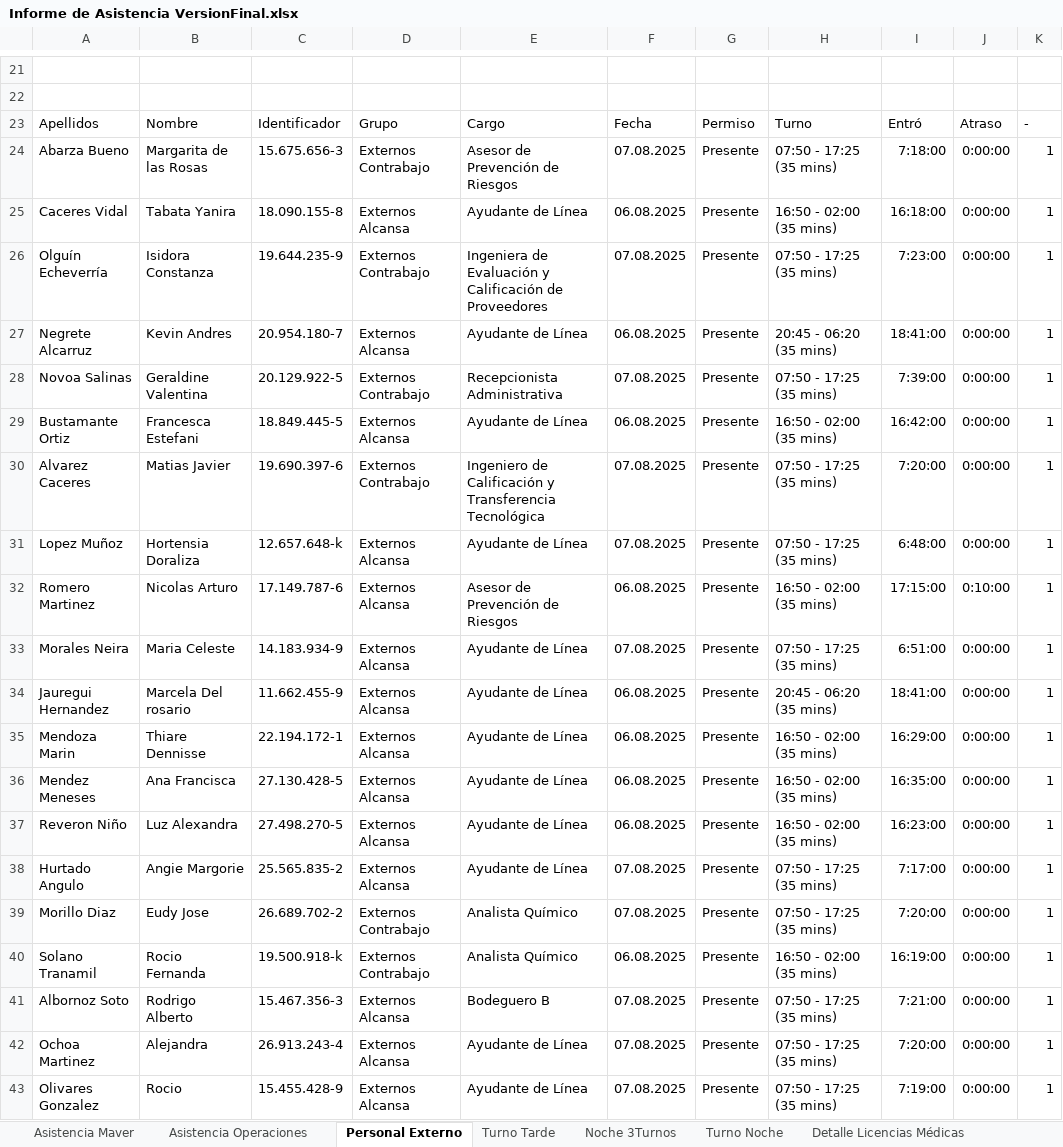
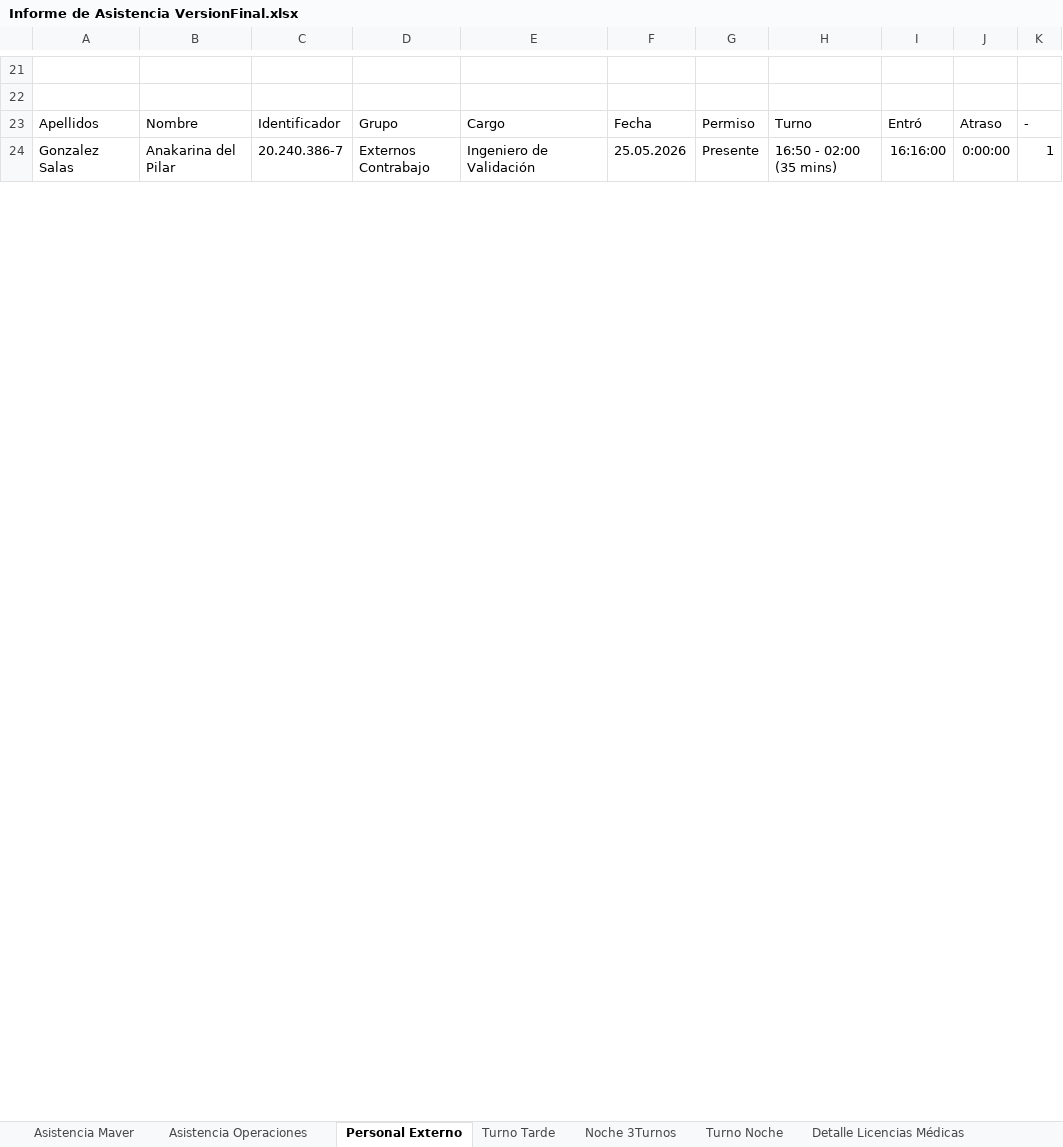
Before and after one commit to rpadev2026/Asistencia, an Excel workbook: Informe de Asistencia VersionFinal.xlsx, sheet Personal Externo, drawn as a sheet; only a part is shown, gaps mark what is left out; values as stored, in another font and other column widths than the file's, no borders; removed rows and columns are numbered as before the commit, all else as after; the diff covers the shown part only; the diff names each change by its address in the sheet, - before the commit and + after, or states it on an @@ line.

```diff
--- a/Informe de Asistencia VersionFinal.xlsx (sheet Personal Externo)
+++ b/Informe de Asistencia VersionFinal.xlsx (sheet Personal Externo)
-row 24: Abarza Bueno | Margarita de las Rosas | 15.675.656-3 | Externos Contrabajo | Asesor de Prevención de Riesgos | 07.08.2025 | Presente | 07:50 - 17:25 (35 mins) | 7:18:00 | 0:00:00 | 1
-row 25: Caceres Vidal | Tabata Yanira | 18.090.155-8 | Externos Alcansa | Ayudante de Línea | 06.08.2025 | Presente | 16:50 - 02:00 (35 mins) | 16:18:00 | 0:00:00 | 1
-row 26: Olguín Echeverría | Isidora Constanza | 19.644.235-9 | Externos Contrabajo | Ingeniera de Evaluación y Calificación de Proveedores | 07.08.2025 | Presente | 07:50 - 17:25 (35 mins) | 7:23:00 | 0:00:00 | 1
-row 27: Negrete Alcarruz | Kevin Andres | 20.954.180-7 | Externos Alcansa | Ayudante de Línea | 06.08.2025 | Presente | 20:45 - 06:20 (35 mins) | 18:41:00 | 0:00:00 | 1
-row 28: Novoa Salinas | Geraldine Valentina | 20.129.922-5 | Externos Contrabajo | Recepcionista Administrativa | 07.08.2025 | Presente | 07:50 - 17:25 (35 mins) | 7:39:00 | 0:00:00 | 1
-row 29: Bustamante Ortiz | Francesca Estefani | 18.849.445-5 | Externos Alcansa | Ayudante de Línea | 06.08.2025 | Presente | 16:50 - 02:00 (35 mins) | 16:42:00 | 0:00:00 | 1
-row 30: Alvarez Caceres | Matias Javier | 19.690.397-6 | Externos Contrabajo | Ingeniero de Calificación y Transferencia Tecnológica | 07.08.2025 | Presente | 07:50 - 17:25 (35 mins) | 7:20:00 | 0:00:00 | 1
-row 31: Lopez Muñoz | Hortensia Doraliza | 12.657.648-k | Externos Alcansa | Ayudante de Línea | 07.08.2025 | Presente | 07:50 - 17:25 (35 mins) | 6:48:00 | 0:00:00 | 1
-row 32: Romero Martinez | Nicolas Arturo | 17.149.787-6 | Externos Alcansa | Asesor de Prevención de Riesgos | 06.08.2025 | Presente | 16:50 - 02:00 (35 mins) | 17:15:00 | 0:10:00 | 1
-row 33: Morales Neira | Maria Celeste | 14.183.934-9 | Externos Alcansa | Ayudante de Línea | 07.08.2025 | Presente | 07:50 - 17:25 (35 mins) | 6:51:00 | 0:00:00 | 1
-row 34: Jauregui Hernandez | Marcela Del rosario | 11.662.455-9 | Externos Alcansa | Ayudante de Línea | 06.08.2025 | Presente | 20:45 - 06:20 (35 mins) | 18:41:00 | 0:00:00 | 1
-row 35: Mendoza Marin | Thiare Dennisse | 22.194.172-1 | Externos Alcansa | Ayudante de Línea | 06.08.2025 | Presente | 16:50 - 02:00 (35 mins) | 16:29:00 | 0:00:00 | 1
-row 36: Mendez Meneses | Ana Francisca | 27.130.428-5 | Externos Alcansa | Ayudante de Línea | 06.08.2025 | Presente | 16:50 - 02:00 (35 mins) | 16:35:00 | 0:00:00 | 1
-row 37: Reveron Niño | Luz Alexandra | 27.498.270-5 | Externos Alcansa | Ayudante de Línea | 06.08.2025 | Presente | 16:50 - 02:00 (35 mins) | 16:23:00 | 0:00:00 | 1
-row 38: Hurtado Angulo | Angie Margorie | 25.565.835-2 | Externos Alcansa | Ayudante de Línea | 07.08.2025 | Presente | 07:50 - 17:25 (35 mins) | 7:17:00 | 0:00:00 | 1
-row 39: Morillo Diaz | Eudy Jose | 26.689.702-2 | Externos Contrabajo | Analista Químico | 07.08.2025 | Presente | 07:50 - 17:25 (35 mins) | 7:20:00 | 0:00:00 | 1
-A24: Solano Tranamil
+A24: Gonzalez Salas
-B24: Rocio Fernanda
+B24: Anakarina del Pilar
-C24: 19.500.918-k
+C24: 20.240.386-7
-E24: Analista Químico
+E24: Ingeniero de Validación
-F24: 06.08.2025
+F24: 25.05.2026
-I24: 16:19:00
+I24: 16:16:00
-row 41: Albornoz Soto | Rodrigo Alberto | 15.467.356-3 | Externos Alcansa | Bodeguero B | 07.08.2025 | Presente | 07:50 - 17:25 (35 mins) | 7:21:00 | 0:00:00 | 1
-row 42: Ochoa Martinez | Alejandra | 26.913.243-4 | Externos Alcansa | Ayudante de Línea | 07.08.2025 | Presente | 07:50 - 17:25 (35 mins) | 7:20:00 | 0:00:00 | 1
-row 43: Olivares Gonzalez | Rocio | 15.455.428-9 | Externos Alcansa | Ayudante de Línea | 07.08.2025 | Presente | 07:50 - 17:25 (35 mins) | 7:19:00 | 0:00:00 | 1
```
Also changed, not shown: 2 added rows, 47 removed rows and 19 edited cells elsewhere in this sheet, sheet Base datos, sheet Asistencia Maver, sheet Turno Tarde, sheet Turno Noche, sheet Detalle Licencias Médicas, sheet Asistencia Operaciones, 1 more sheet, 3 other files.
